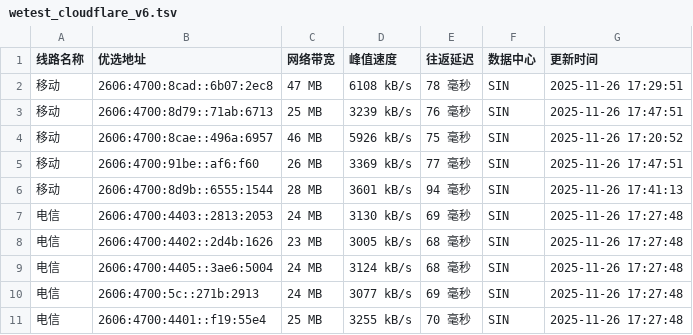
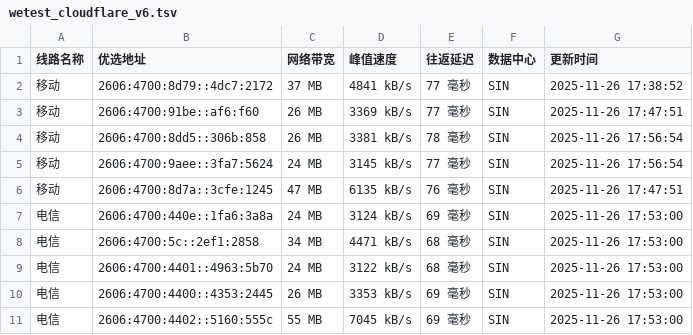
Before and after one commit to CF-IP/cf-ip.github.io, a TSV file: data/wetest_cloudflare_v6.tsv, drawn as a sheet.

```diff
--- a/data/wetest_cloudflare_v6.tsv
+++ b/data/wetest_cloudflare_v6.tsv
@@ -1,11 +1,11 @@
 线路名称	优选地址	网络带宽	峰值速度	往返延迟	数据中心	更新时间
-移动	2606:4700:8cad::6b07:2ec8	47 MB	6108 kB/s	78 毫秒	SIN	2025-11-26 17:29:51
-移动	2606:4700:8d79::71ab:6713	25 MB	3239 kB/s	76 毫秒	SIN	2025-11-26 17:47:51
-移动	2606:4700:8cae::496a:6957	46 MB	5926 kB/s	75 毫秒	SIN	2025-11-26 17:20:52
+移动	2606:4700:8d79::4dc7:2172	37 MB	4841 kB/s	77 毫秒	SIN	2025-11-26 17:38:52
 移动	2606:4700:91be::af6:f60	26 MB	3369 kB/s	77 毫秒	SIN	2025-11-26 17:47:51
-移动	2606:4700:8d9b::6555:1544	28 MB	3601 kB/s	94 毫秒	SIN	2025-11-26 17:41:13
-电信	2606:4700:4403::2813:2053	24 MB	3130 kB/s	69 毫秒	SIN	2025-11-26 17:27:48
-电信	2606:4700:4402::2d4b:1626	23 MB	3005 kB/s	68 毫秒	SIN	2025-11-26 17:27:48
-电信	2606:4700:4405::3ae6:5004	24 MB	3124 kB/s	68 毫秒	SIN	2025-11-26 17:27:48
-电信	2606:4700:5c::271b:2913	24 MB	3077 kB/s	69 毫秒	SIN	2025-11-26 17:27:48
-电信	2606:4700:4401::f19:55e4	25 MB	3255 kB/s	70 毫秒	SIN	2025-11-26 17:27:48
+移动	2606:4700:8dd5::306b:858	26 MB	3381 kB/s	78 毫秒	SIN	2025-11-26 17:56:54
+移动	2606:4700:9aee::3fa7:5624	24 MB	3145 kB/s	77 毫秒	SIN	2025-11-26 17:56:54
+移动	2606:4700:8d7a::3cfe:1245	47 MB	6135 kB/s	76 毫秒	SIN	2025-11-26 17:47:51
+电信	2606:4700:440e::1fa6:3a8a	24 MB	3124 kB/s	69 毫秒	SIN	2025-11-26 17:53:00
+电信	2606:4700:5c::2ef1:2858	34 MB	4471 kB/s	68 毫秒	SIN	2025-11-26 17:53:00
+电信	2606:4700:4401::4963:5b70	24 MB	3122 kB/s	68 毫秒	SIN	2025-11-26 17:53:00
+电信	2606:4700:4400::4353:2445	26 MB	3353 kB/s	69 毫秒	SIN	2025-11-26 17:53:00
+电信	2606:4700:4402::5160:555c	55 MB	7045 kB/s	69 毫秒	SIN	2025-11-26 17:53:00
```
Also changed, not shown: data/api_uouin_com.tsv, data/wetest_cloudflare_v4.tsv, 4 other files.
